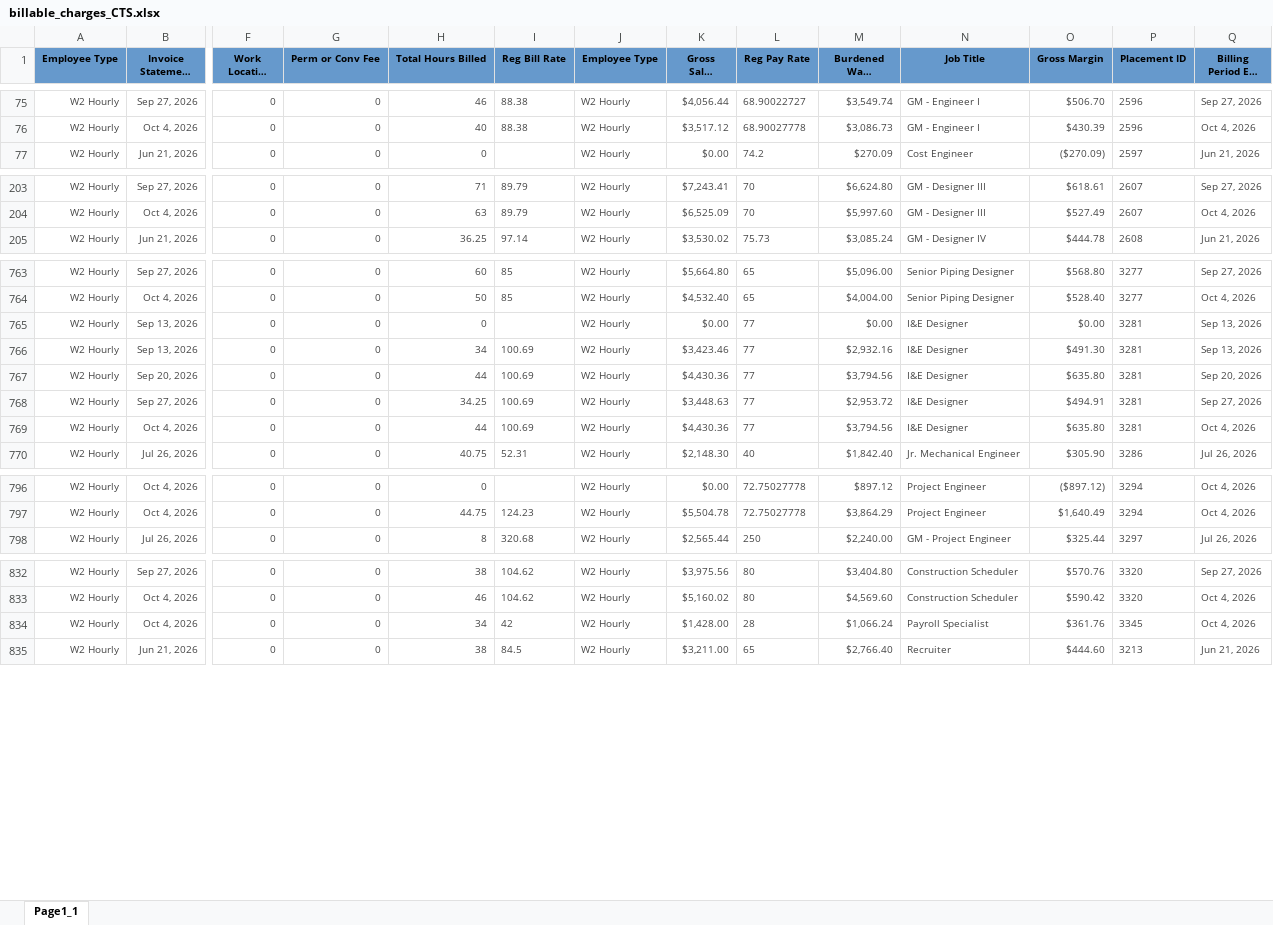
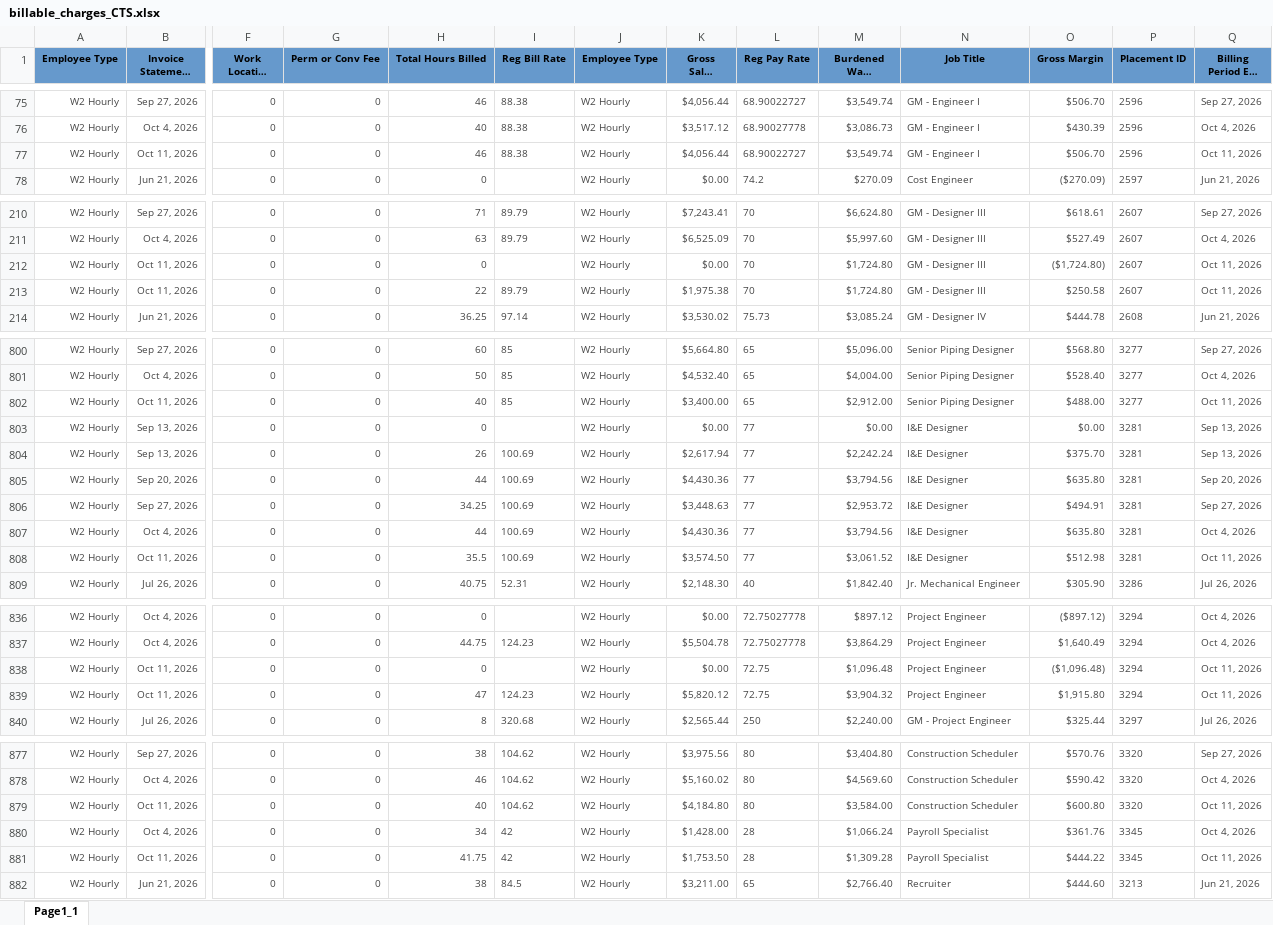
Before and after one commit to Pwilson37OTS/oaktree-invoice-reconciler, an Excel workbook: data/billable_charges_CTS.xlsx, sheet Page1_1, drawn as a sheet; only a part is shown, gaps mark what is left out; long unchanged cells end in …; values as stored, in another font and other column widths than the file's, no borders; addresses are those after the commit; rows hold the shown columns only; the diff covers the shown part only; the diff names each change by its address in the sheet, - before the commit and + after, or states it on an @@ line.

```diff
--- a/data/billable_charges_CTS.xlsx (sheet Page1_1)
+++ b/data/billable_charges_CTS.xlsx (sheet Page1_1)
+row 77: W2 Hourly | Oct 11, 2026 | 0 | 0 | 46 | 88.38 | W2 Hourly | $4,056.44 | 68.90022727 | $3,549.74 | GM - Engineer I | $506.70 | 2596 | Oct 11, 2026
+row 212: W2 Hourly | Oct 11, 2026 | 0 | 0 | 0 |  | W2 Hourly | $0.00 | 70 | $1,724.80 | GM - Designer III | ($1,724.80) | 2607 | Oct 11, 2026
+row 213: W2 Hourly | Oct 11, 2026 | 0 | 0 | 22 | 89.79 | W2 Hourly | $1,975.38 | 70 | $1,724.80 | GM - Designer III | $250.58 | 2607 | Oct 11, 2026
+row 802: W2 Hourly | Oct 11, 2026 | 0 | 0 | 40 | 85 | W2 Hourly | $3,400.00 | 65 | $2,912.00 | Senior Piping Designer | $488.00 | 3277 | Oct 11, 2026
-H804 (Total Hours Billed): 34
+H804 (Total Hours Billed): 26
-K804 (Gross Sales Amount): $3,423.46
+K804 (Gross Sales Amount): $2,617.94
-M804 (Burdened Wage Amount): $2,932.16
+M804 (Burdened Wage Amount): $2,242.24
-O804 (Gross Margin): $491.30
+O804 (Gross Margin): $375.70
+row 808: W2 Hourly | Oct 11, 2026 | 0 | 0 | 35.5 | 100.69 | W2 Hourly | $3,574.50 | 77 | $3,061.52 | I&E Designer | $512.98 | 3281 | Oct 11, 2026
+row 838: W2 Hourly | Oct 11, 2026 | 0 | 0 | 0 |  | W2 Hourly | $0.00 | 72.75 | $1,096.48 | Project Engineer | ($1,096.48) | 3294 | Oct 11, 2026
+row 839: W2 Hourly | Oct 11, 2026 | 0 | 0 | 47 | 124.23 | W2 Hourly | $5,820.12 | 72.75 | $3,904.32 | Project Engineer | $1,915.80 | 3294 | Oct 11, 2026
+row 879: W2 Hourly | Oct 11, 2026 | 0 | 0 | 40 | 104.62 | W2 Hourly | $4,184.80 | 80 | $3,584.00 | Construction Scheduler | $600.80 | 3320 | Oct 11, 2026
+row 881: W2 Hourly | Oct 11, 2026 | 0 | 0 | 41.75 | 42 | W2 Hourly | $1,753.50 | 28 | $1,309.28 | Payroll Specialist | $444.22 | 3345 | Oct 11, 2026
```
Also changed, not shown: 48 added rows, 2 moved rows and 22 edited cells elsewhere in this sheet, data/audit_rev_ots.xlsx, data/billable_charges.xlsx.
